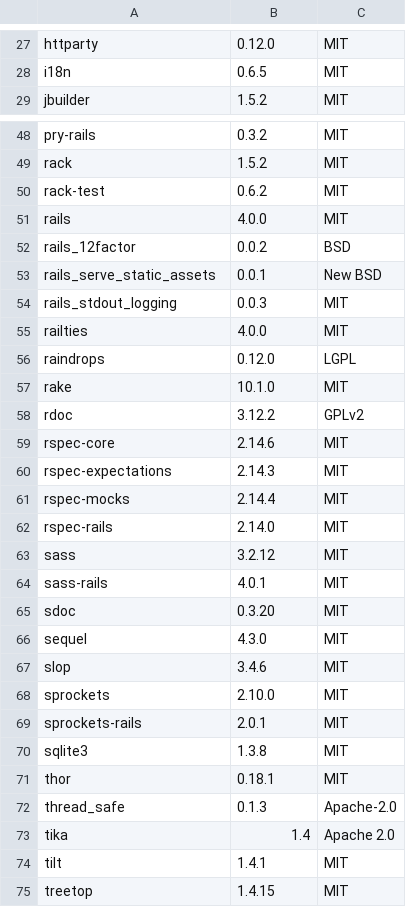
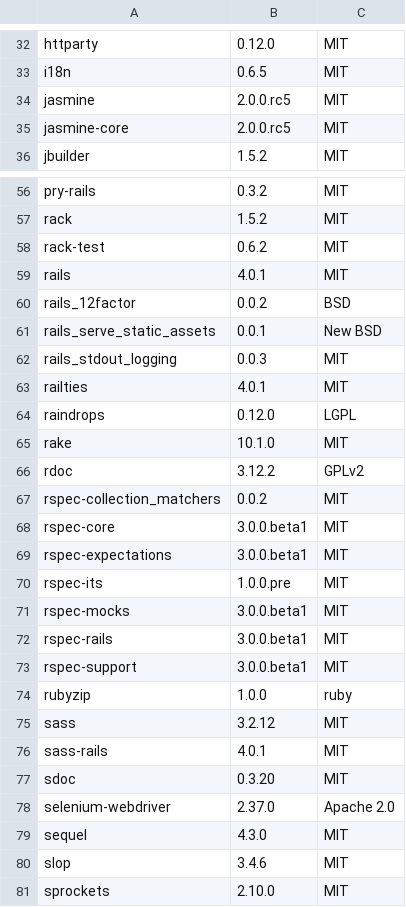
Before and after one commit to Aperta-project/Aperta, a CSV file: doc/dependencies.csv, drawn as a sheet; only a part is shown, gaps mark what is left out; the shorter side is filled out with more unchanged rows; the diff covers the shown part only.

Commit message:
Update licenses
- Rails 4.0.1
- selenium-webdriver
- ScrollToFixed

```diff
--- a/doc/dependencies.csv
+++ b/doc/dependencies.csv
@@ -28,2 +33,4 @@ httparty, 0.12.0, MIT
 i18n, 0.6.5, MIT
+jasmine, 2.0.0.rc5, MIT
+jasmine-core, 2.0.0.rc5, MIT
 jbuilder, 1.5.2, MIT
@@ -50,3 +58,3 @@ rack, 1.5.2, MIT
 rack-test, 0.6.2, MIT
-rails, 4.0.0, MIT
+rails, 4.0.1, MIT
 rails_12factor, 0.0.2, BSD
@@ -54,3 +62,3 @@ rails_serve_static_assets, 0.0.1, New BSD
 rails_stdout_logging, 0.0.3, MIT
-railties, 4.0.0, MIT
+railties, 4.0.1, MIT
 raindrops, 0.12.0, LGPL
@@ -58,6 +66,10 @@ rake, 10.1.0, MIT
 rdoc, 3.12.2, GPLv2
-rspec-core, 2.14.6, MIT
-rspec-expectations, 2.14.3, MIT
-rspec-mocks, 2.14.4, MIT
-rspec-rails, 2.14.0, MIT
+rspec-collection_matchers, 0.0.2, MIT
+rspec-core, 3.0.0.beta1, MIT
+rspec-expectations, 3.0.0.beta1, MIT
+rspec-its, 1.0.0.pre, MIT
+rspec-mocks, 3.0.0.beta1, MIT
+rspec-rails, 3.0.0.beta1, MIT
+rspec-support, 3.0.0.beta1, MIT
+rubyzip, 1.0.0, ruby
 sass, 3.2.12, MIT
@@ -65,2 +77,3 @@ sass-rails, 4.0.1, MIT
 sdoc, 0.3.20, MIT
+selenium-webdriver, 2.37.0, Apache 2.0
 sequel, 4.3.0, MIT
```
Also changed, not shown: 7 added rows and 7 edited cells elsewhere in this file, 2 other files.
